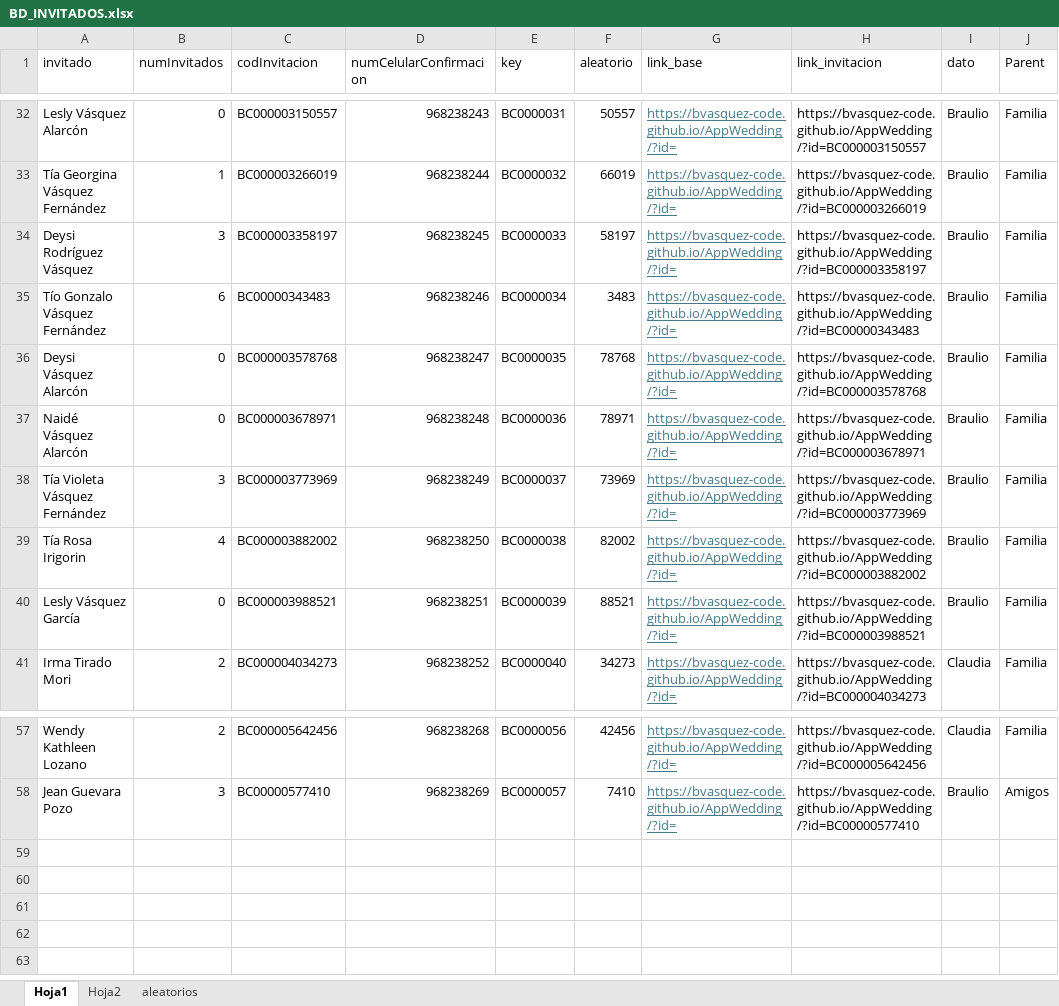
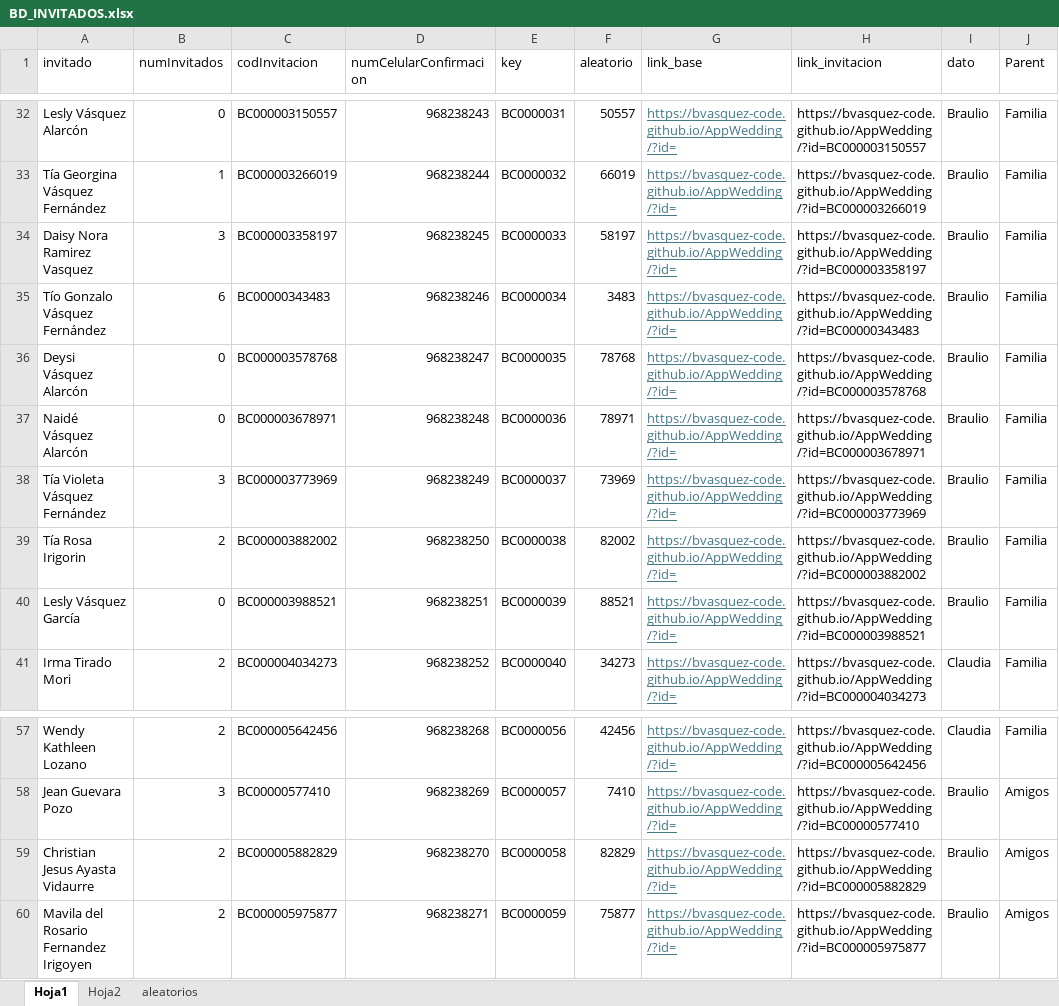
Before and after one commit to bvasquez-code/AppWedding, an Excel workbook: assets/data/BD_INVITADOS.xlsx, sheet Hoja1, drawn as a sheet; only a part is shown, gaps mark what is left out; values as stored, in another font and other column widths than the file's, no borders; the diff names each change by its address in the sheet, - before the commit and + after, or states it on an @@ line.

```diff
--- a/assets/data/BD_INVITADOS.xlsx (sheet Hoja1)
+++ b/assets/data/BD_INVITADOS.xlsx (sheet Hoja1)
-A34 (invitado): Deysi Rodríguez Vásquez
+A34 (invitado): Daisy Nora Ramirez Vasquez
-B39 (numInvitados): 4
+B39 (numInvitados): 2
+row 59: Christian Jesus Ayasta Vidaurre | 2 | BC000005882829 | 968238270 | BC0000058 | 82829 | https://bvasquez-code.github.io/AppWedding/?id= | https://bvasquez-code.github.io/AppWedding/?id=BC000005882829 | Braulio | Amigos
+row 60: Mavila del Rosario Fernandez Irigoyen | 2 | BC000005975877 | 968238271 | BC0000059 | 75877 | https://bvasquez-code.github.io/AppWedding/?id= | https://bvasquez-code.github.io/AppWedding/?id=BC000005975877 | Braulio | Amigos
```
Also changed, not shown: sheet aleatorios.
